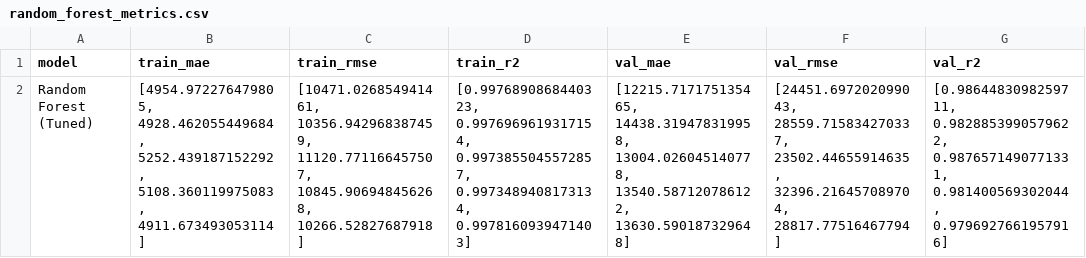
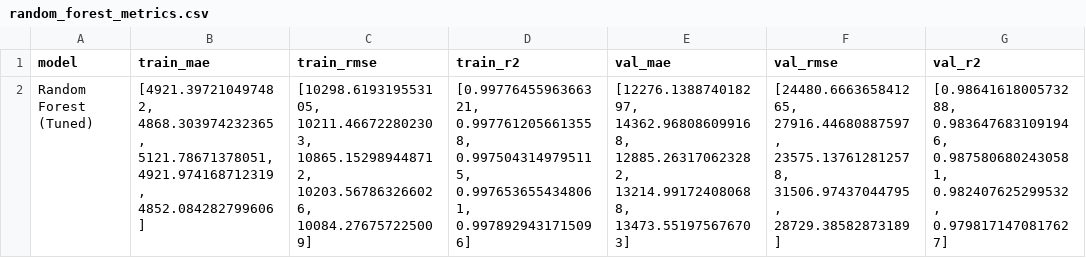
Before and after one commit to TurnNull/capstone-model-temporary, a CSV file: dataset/output_pipeline/random_forest/random_forest_metrics.csv, drawn as a sheet; the diff names each change by its address in the sheet, - before the commit and + after, or states it on an @@ line.

```diff
--- a/dataset/output_pipeline/random_forest/random_forest_metrics.csv
+++ b/dataset/output_pipeline/random_forest/random_forest_metrics.csv
-B2 (train_mae): [4954.972276479805, 4928.462055449684, 5252.439187152292, 5108.360119975083, 4911.673493053114]
+B2 (train_mae): [4921.397210497482, 4868.303974232365, 5121.78671378051, 4921.974168712319, 4852.084282799606]
-C2 (train_rmse): [10471.026854941461, 10356.942968387459, 11120.771166457507, 10845.906948456268, 10266.52827687918]
+C2 (train_rmse): [10298.619319553105, 10211.466722802303, 10865.152989448712, 10203.567863266026, 10084.276757225009]
-D2 (train_r2): [0.9976890868440323, 0.9976969619317154, 0.9973855045572857, 0.9973489408173134, 0.9978160939471403]
+D2 (train_r2): [0.9977645596366321, 0.9977612056613558, 0.9975043149795115, 0.9976536554348061, 0.9978929431715096]
-E2 (val_mae): [12215.717175135465, 14438.319478319958, 13004.026045140778, 13540.587120786122, 13630.590187329648]
+E2 (val_mae): [12276.138874018297, 14362.968086099168, 12885.263170623282, 13214.991724080688, 13473.551975676703]
-F2 (val_rmse): [24451.697202099043, 28559.715834270337, 23502.44655914635, 32396.216457089704, 28817.77516467794]
+F2 (val_rmse): [24480.666365841265, 27916.44680887597, 23575.137612812578, 31506.97437044795, 28729.38582873189]
-G2 (val_r2): [0.9864483098259711, 0.9828853990579622, 0.9876571490771331, 0.981400569302044, 0.9796927661957916]
+G2 (val_r2): [0.9864161800573288, 0.9836476831091946, 0.9875806802430581, 0.982407625299532, 0.9798171470817627]
```
Also changed, not shown: dataset/output_pipeline/random_forest/random_forest_predictions.csv, 6 other files.
